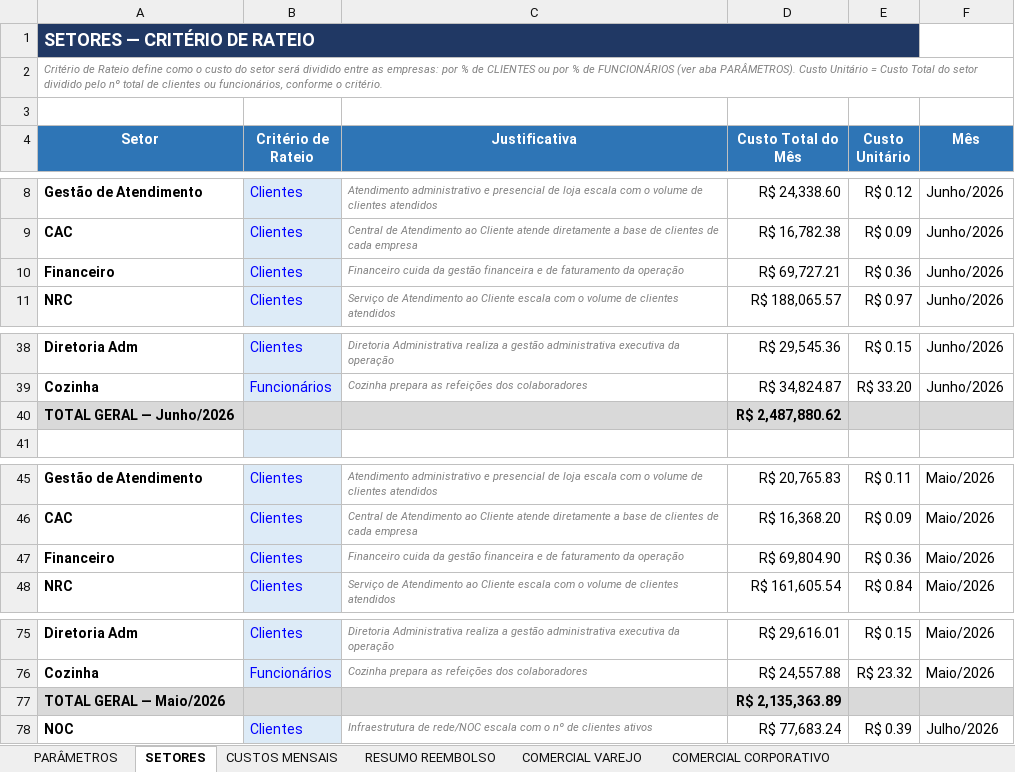
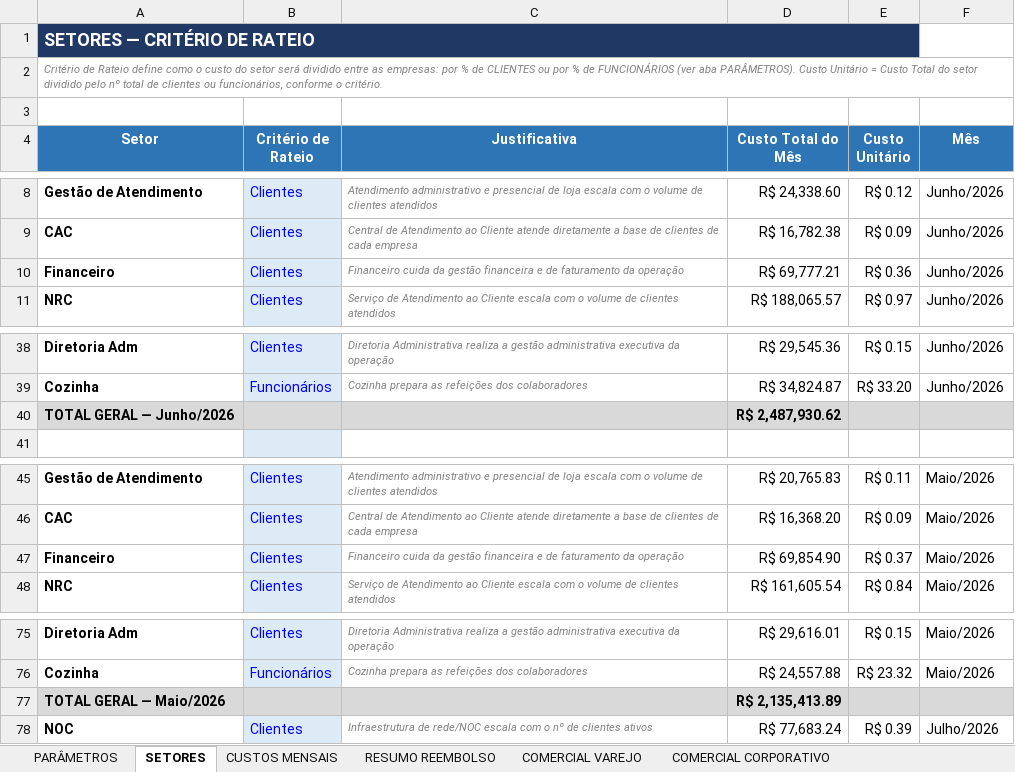
Before and after one commit to Deboradtelelecom/Base-dos-setores, an Excel workbook: dados-mensais/Base_Rateio_Custos_DTEL.xlsx, sheet SETORES, drawn as a sheet; only a part is shown, gaps mark what is left out; values as stored, in another font and other column widths than the file's, no borders; the diff names each change by its address in the sheet, - before the commit and + after, or states it on an @@ line.

```diff
--- a/dados-mensais/Base_Rateio_Custos_DTEL.xlsx (sheet SETORES)
+++ b/dados-mensais/Base_Rateio_Custos_DTEL.xlsx (sheet SETORES)
-D10 (Custo Total do Mês): R$ 69,727.21
+D10 (Custo Total do Mês): R$ 69,777.21
-D40 (Custo Total do Mês): R$ 2,487,880.62
+D40 (Custo Total do Mês): R$ 2,487,930.62
-D47 (Custo Total do Mês): R$ 69,804.90
+D47 (Custo Total do Mês): R$ 69,854.90
-E47 (Custo Unitário): R$ 0.36
+E47 (Custo Unitário): R$ 0.37
-D77 (Custo Total do Mês): R$ 2,135,363.89
+D77 (Custo Total do Mês): R$ 2,135,413.89
```
Also changed, not shown: sheet RESUMO REEMBOLSO, sheet PARÂMETROS, sheet CUSTOS MENSAIS, hidden cells.
